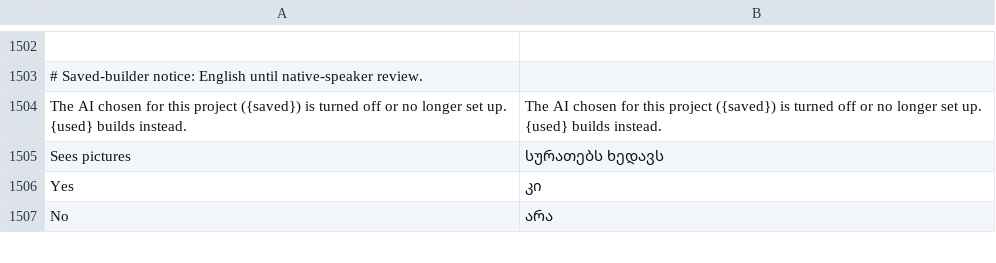
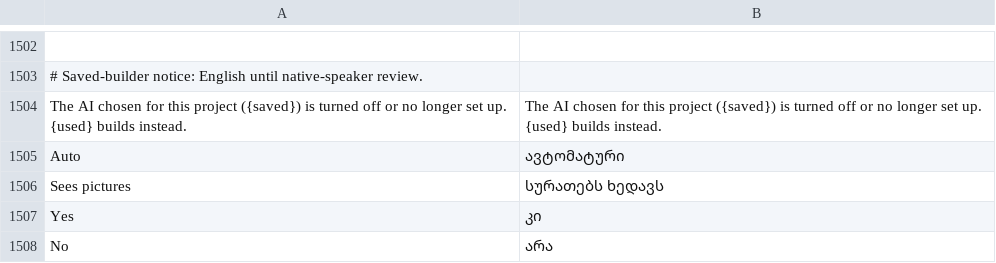
Before and after one commit to adefemi-dev/Craft-Anything, a TSV file: crates/ui-egui/src/i18n/ka.tsv, drawn as a sheet; only a part is shown, gaps mark what is left out; the diff names each change by its address in the sheet, - before the commit and + after, or states it on an @@ line.

```diff
--- a/crates/ui-egui/src/i18n/ka.tsv
+++ b/crates/ui-egui/src/i18n/ka.tsv
+row 1505: Auto | ავტომატური
```
Also changed, not shown: crates/ui-egui/src/i18n/cs.tsv, crates/ui-egui/src/i18n/de.tsv, 10 other files.
